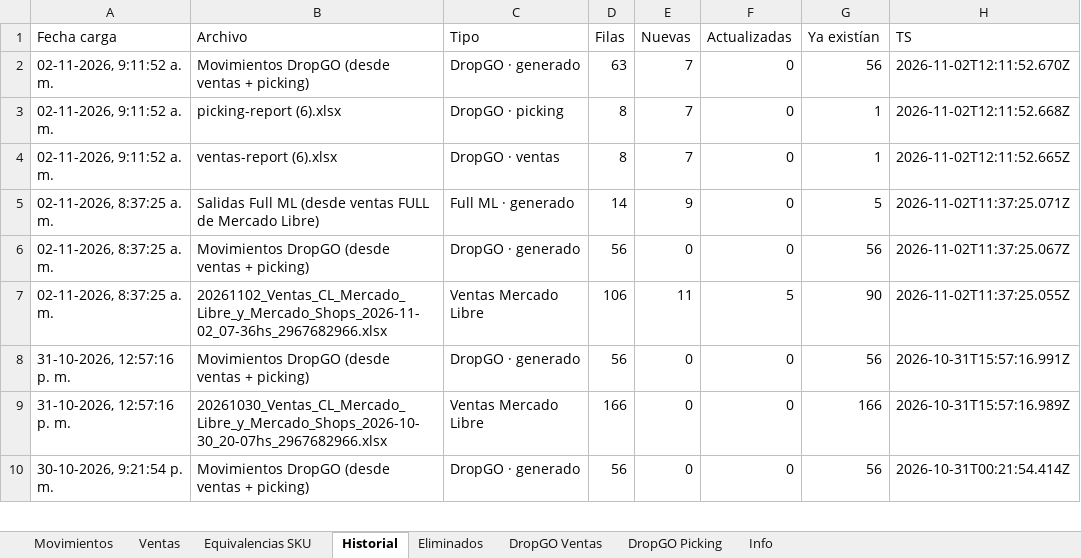
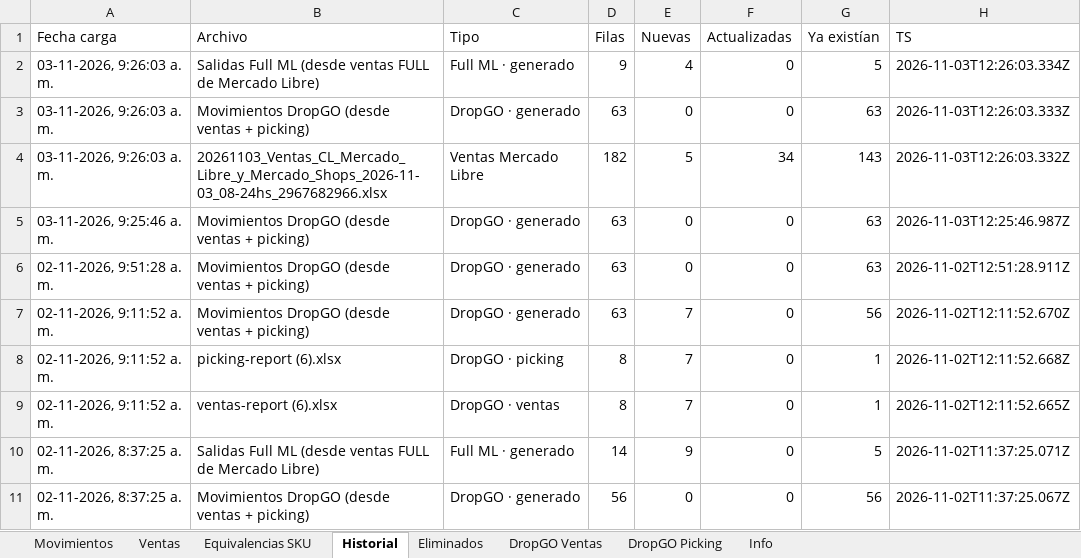
Before and after one commit to alaskanext-blip/ERPvarin, an Excel workbook: data.xlsx, sheet Historial, drawn as a sheet; only a part is shown; the shorter side is filled out with more unchanged rows; values as stored, in another font and other column widths than the file's, no borders; the diff names each change by its address in the sheet, - before the commit and + after, or states it on an @@ line.

```diff
--- a/data.xlsx (sheet Historial)
+++ b/data.xlsx (sheet Historial)
+row 2: 03-11-2026, 9:26:03 a. m. | Salidas Full ML (desde ventas FULL de Mercado Libre) | Full ML · generado | 9 | 4 | 0 | 5 | 2026-11-03T12:26:03.334Z
+row 3: 03-11-2026, 9:26:03 a. m. | Movimientos DropGO (desde ventas + picking) | DropGO · generado | 63 | 0 | 0 | 63 | 2026-11-03T12:26:03.333Z
+row 4: 03-11-2026, 9:26:03 a. m. | 20261103_Ventas_CL_Mercado_Libre_y_Mercado_Shops_2026-11-03_08-24hs_2967682966.xlsx | Ventas Mercado Libre | 182 | 5 | 34 | 143 | 2026-11-03T12:26:03.332Z
+row 5: 03-11-2026, 9:25:46 a. m. | Movimientos DropGO (desde ventas + picking) | DropGO · generado | 63 | 0 | 0 | 63 | 2026-11-03T12:25:46.987Z
+row 6: 02-11-2026, 9:51:28 a. m. | Movimientos DropGO (desde ventas + picking) | DropGO · generado | 63 | 0 | 0 | 63 | 2026-11-02T12:51:28.911Z
```
Also changed, not shown: sheet Ventas, sheet Movimientos, sheet Info.
